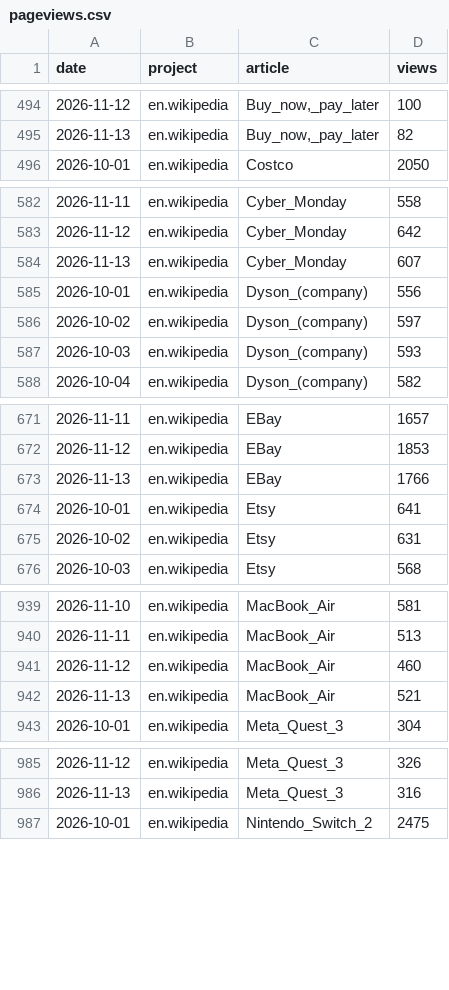
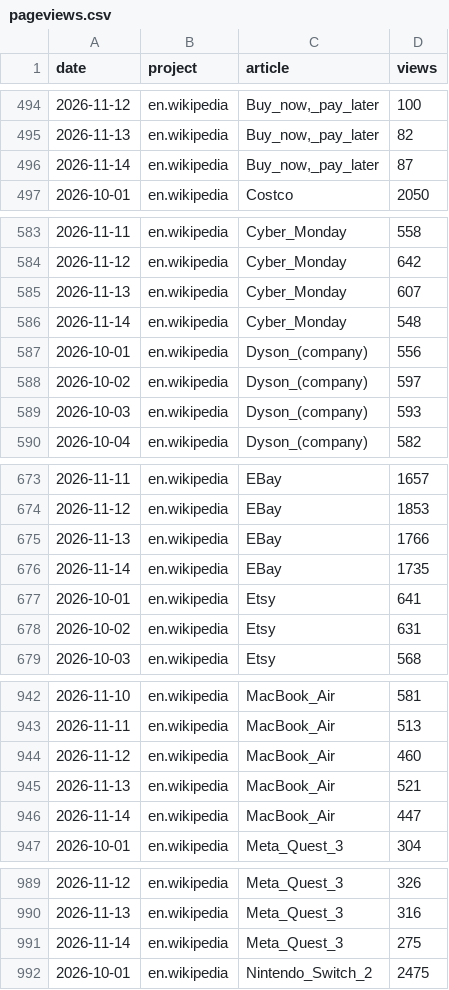
Before and after one commit to muaz-32/black-friday-price-audit, a CSV file: trends/pageviews.csv, drawn as a sheet; only a part is shown, gaps mark what is left out; the diff covers the shown part only; the diff names each change by its address in the sheet, - before the commit and + after, or states it on an @@ line.

```diff
--- a/trends/pageviews.csv
+++ b/trends/pageviews.csv
+row 496: 2026-11-14 | en.wikipedia | Buy_now,_pay_later | 87
+row 586: 2026-11-14 | en.wikipedia | Cyber_Monday | 548
+row 676: 2026-11-14 | en.wikipedia | EBay | 1735
+row 946: 2026-11-14 | en.wikipedia | MacBook_Air | 447
+row 991: 2026-11-14 | en.wikipedia | Meta_Quest_3 | 275
```
Also changed, not shown: 2 added rows elsewhere in this file, 1 other file.
